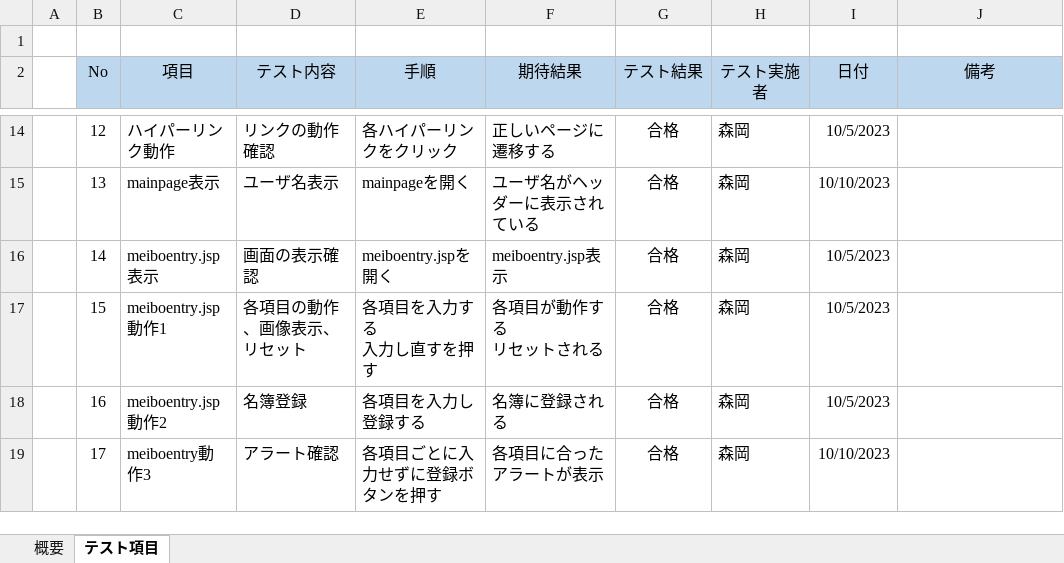
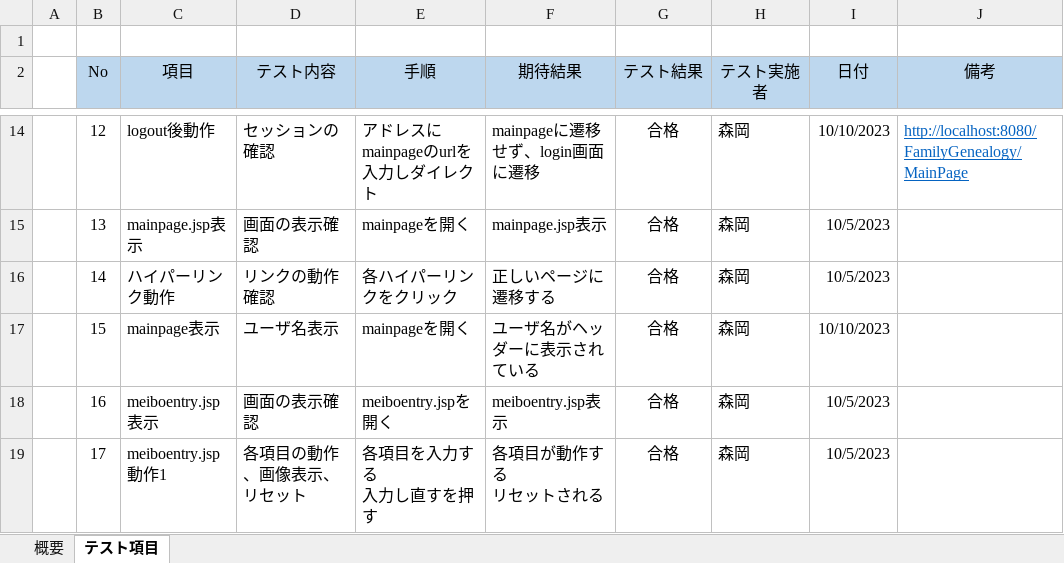
Before and after one commit to kou30/team_forest, an Excel workbook: document/テスト仕様書/テスト仕様書.xlsx, sheet テスト項目, drawn as a sheet; only a part is shown, gaps mark what is left out; values as stored, in another font and other column widths than the file's, no borders; conditional formats not drawn; ↵ is a line break in a cell; the diff covers the shown part only; the diff names each change by its address in the sheet, - before the commit and + after, or states it on an @@ line.

```diff
--- a/document/テスト仕様書/テスト仕様書.xlsx (sheet テスト項目)
+++ b/document/テスト仕様書/テスト仕様書.xlsx (sheet テスト項目)
-C14 (項目): ハイパーリンク動作
+C14 (項目): logout後動作
-D14 (テスト内容): リンクの動作確認
+D14 (テスト内容): セッションの確認
-E14 (手順): 各ハイパーリンクをクリック
+E14 (手順): アドレスにmainpageのurlを入力しダイレクト
-F14 (期待結果): 正しいページに遷移する
+F14 (期待結果): mainpageに遷移せず、login画面に遷移
-I14 (日付): 10/5/2023
+I14 (日付): 10/10/2023
-J14 (備考): (empty)
+J14 (備考): http://localhost:8080/FamilyGenealogy/MainPage
-C15 (項目): mainpage表示
+C15 (項目): mainpage.jsp表示
-D15 (テスト内容): ユーザ名表示
+D15 (テスト内容): 画面の表示確認
-F15 (期待結果): ユーザ名がヘッダーに表示されている
+F15 (期待結果): mainpage.jsp表示
-I15 (日付): 10/10/2023
+I15 (日付): 10/5/2023
-C16 (項目): meiboentry.jsp表示
+C16 (項目): ハイパーリンク動作
-D16 (テスト内容): 画面の表示確認
+D16 (テスト内容): リンクの動作確認
-E16 (手順): meiboentry.jspを開く
+E16 (手順): 各ハイパーリンクをクリック
-F16 (期待結果): meiboentry.jsp表示
+F16 (期待結果): 正しいページに遷移する
-C17 (項目): meiboentry.jsp動作1
+C17 (項目): mainpage表示
-D17 (テスト内容): 各項目の動作、画像表示、リセット
+D17 (テスト内容): ユーザ名表示
-E17 (手順): 各項目を入力する ↵ 入力し直すを押す
+E17 (手順): mainpageを開く
-F17 (期待結果): 各項目が動作する ↵ リセットされる
+F17 (期待結果): ユーザ名がヘッダーに表示されている
-I17 (日付): 10/5/2023
+I17 (日付): 10/10/2023
-C18 (項目): meiboentry.jsp動作2
+C18 (項目): meiboentry.jsp表示
-D18 (テスト内容): 名簿登録
+D18 (テスト内容): 画面の表示確認
-E18 (手順): 各項目を入力し登録する
+E18 (手順): meiboentry.jspを開く
-F18 (期待結果): 名簿に登録される
+F18 (期待結果): meiboentry.jsp表示
-C19 (項目): meiboentry動作3
+C19 (項目): meiboentry.jsp動作1
-D19 (テスト内容): アラート確認
+D19 (テスト内容): 各項目の動作、画像表示、リセット
-E19 (手順): 各項目ごとに入力せずに登録ボタンを押す
+E19 (手順): 各項目を入力する ↵ 入力し直すを押す
-F19 (期待結果): 各項目に合ったアラートが表示
+F19 (期待結果): 各項目が動作する ↵ リセットされる
-I19 (日付): 10/10/2023
+I19 (日付): 10/5/2023
```
Also changed, not shown: 4 added rows, 171 edited cells and cell formats elsewhere in this sheet.
